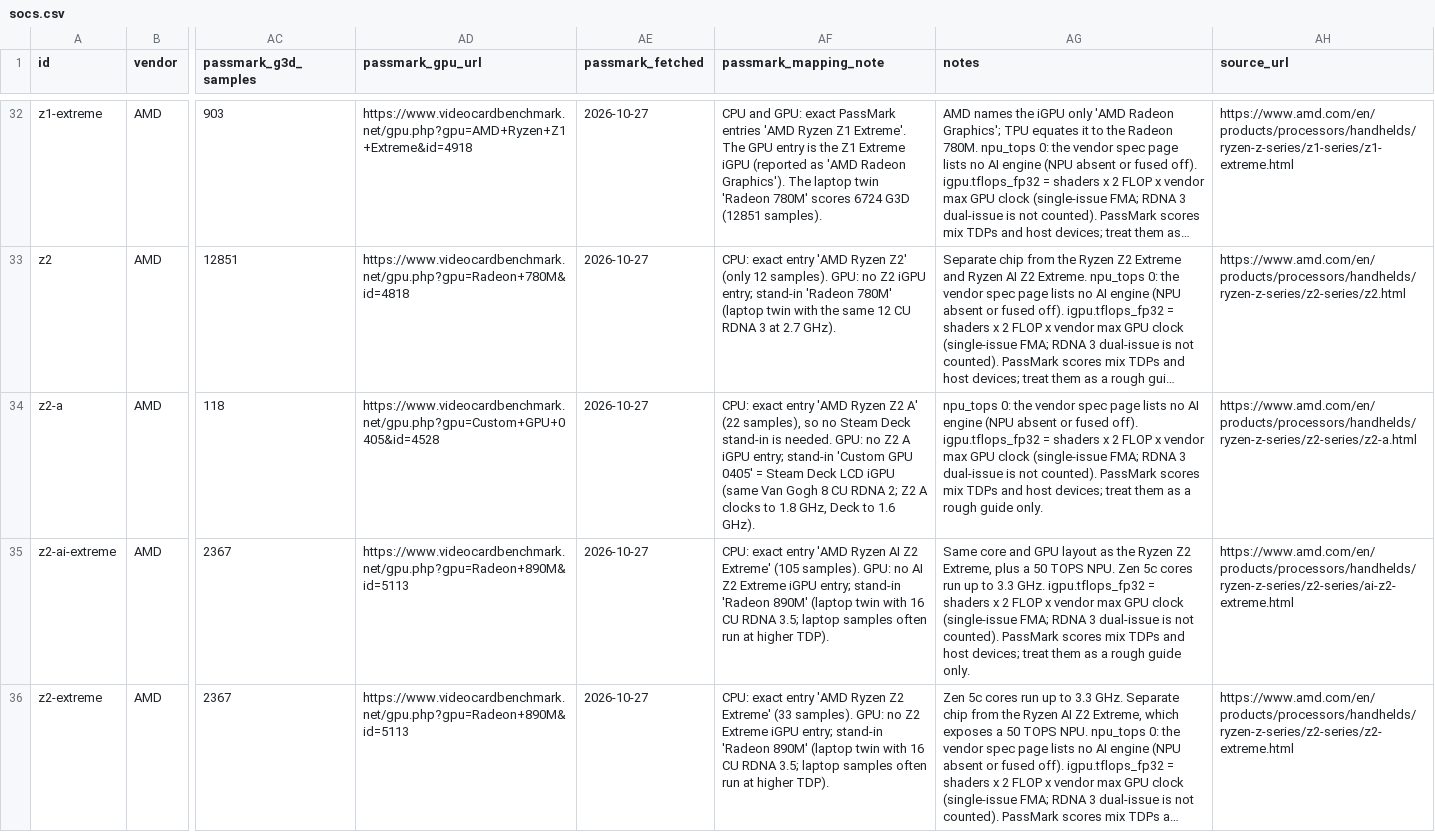
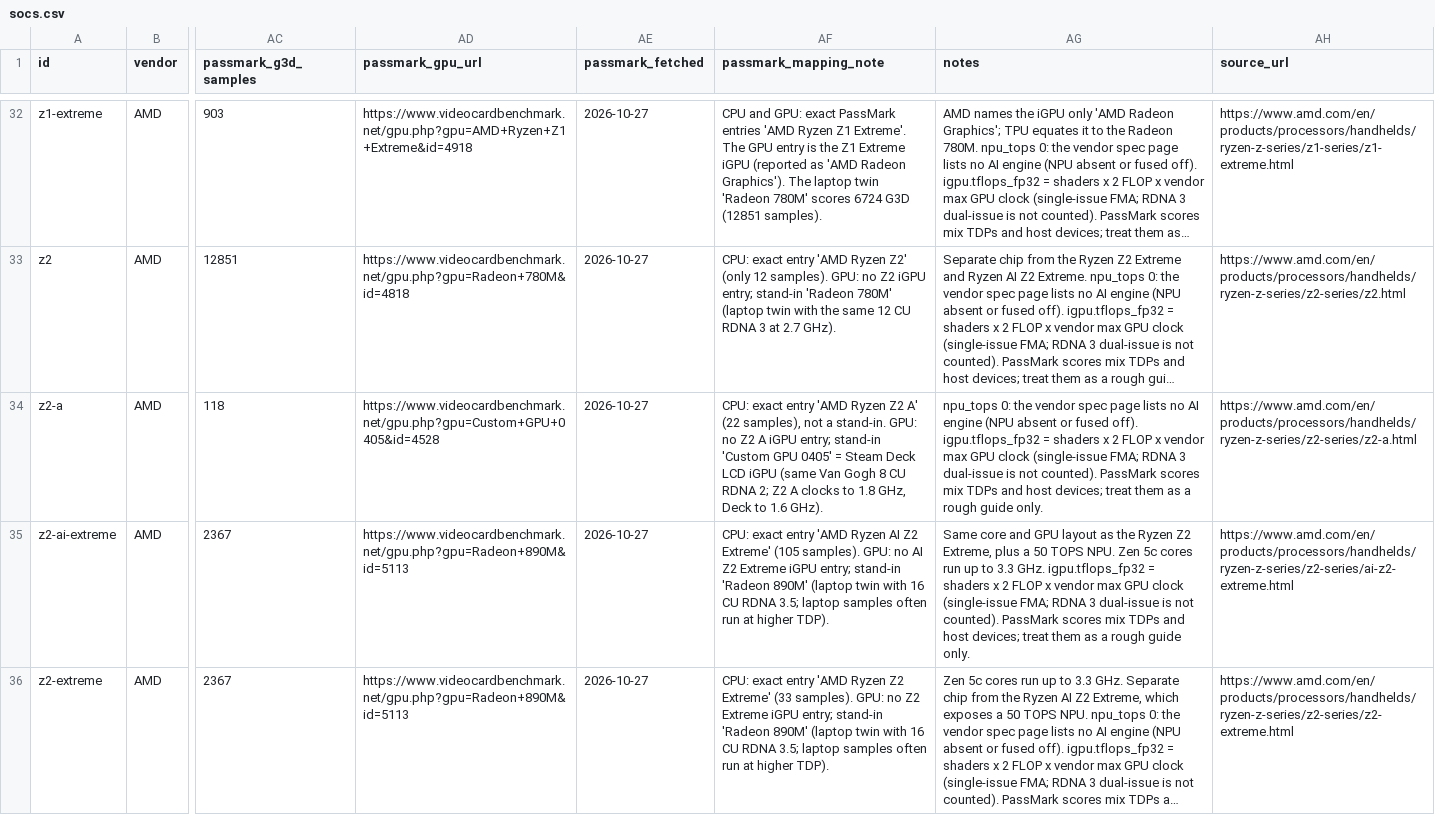
Before and after one commit to n0k0m3/handheld-atlas, a CSV file: data/export/socs.csv, drawn as a sheet; only a part is shown, gaps mark what is left out; long unchanged cells end in …; the diff names each change by its address in the sheet, - before the commit and + after, or states it on an @@ line.

```diff
--- a/data/export/socs.csv
+++ b/data/export/socs.csv
-AF34 (passmark_mapping_note): …(22 samples), so no Steam Deck stand-in is needed. GPU: no…
+AF34 (passmark_mapping_note): …(22 samples), not a stand-in. GPU: no…
```
Also changed, not shown: 4 other files.
